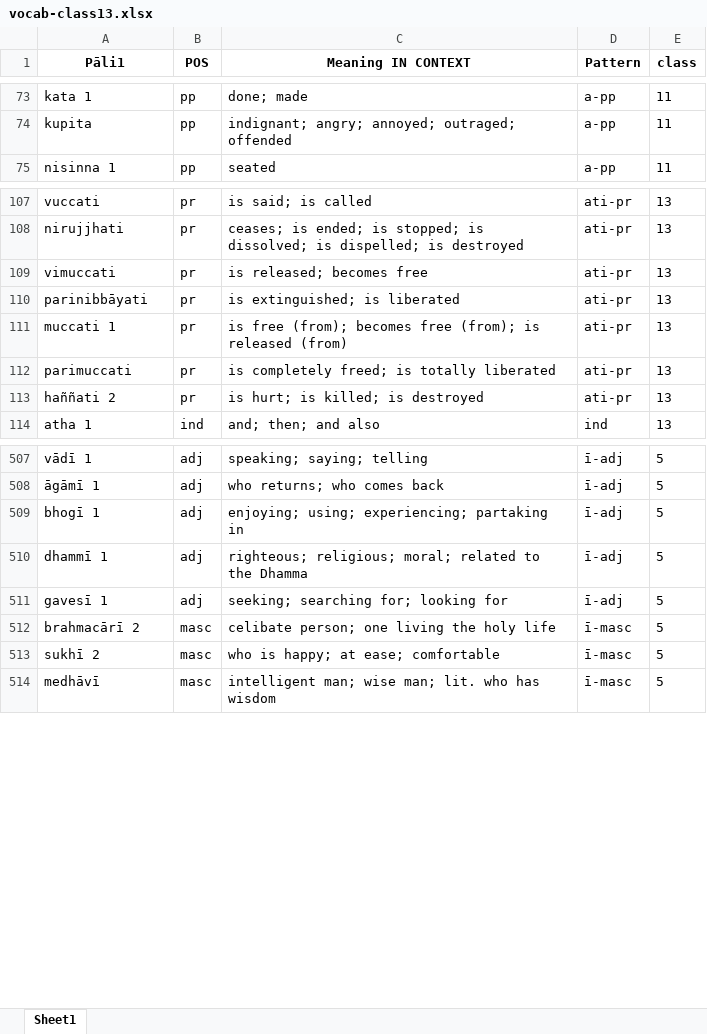
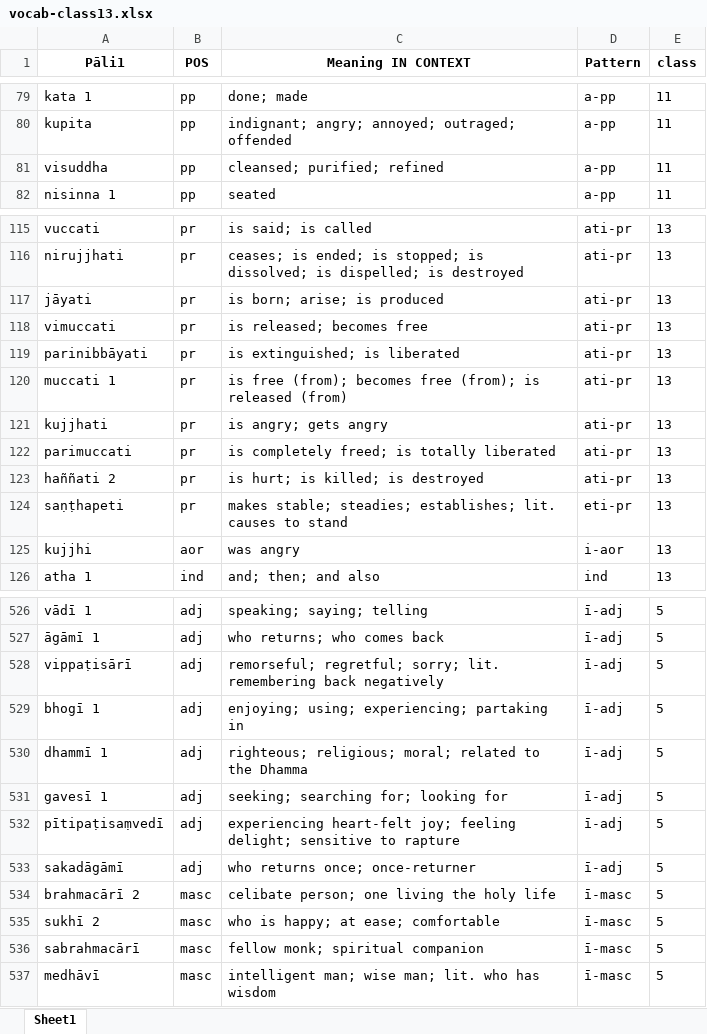
Before and after one commit to sasanarakkha/study-tools, an Excel workbook: pali-class/vocab/vocab-class13.xlsx, sheet Sheet1, drawn as a sheet; only a part is shown, gaps mark what is left out; values as stored, in another font and other column widths than the file's, no borders; the diff covers the shown part only; the diff names each change by its address in the sheet, - before the commit and + after, or states it on an @@ line.

```diff
--- a/pali-class/vocab/vocab-class13.xlsx (sheet Sheet1)
+++ b/pali-class/vocab/vocab-class13.xlsx (sheet Sheet1)
+row 81: visuddha | pp | cleansed; purified; refined | a-pp | 11
+row 117: jāyati | pr | is born; arise; is produced | ati-pr | 13
+row 121: kujjhati | pr | is angry; gets angry | ati-pr | 13
+row 124: saṇṭhapeti | pr | makes stable; steadies; establishes; lit. causes to stand | eti-pr | 13
+row 125: kujjhi | aor | was angry | i-aor | 13
+row 528: vippaṭisārī | adj | remorseful; regretful; sorry; lit. remembering back negatively | ī-adj | 5
+row 532: pītipaṭisaṃvedī | adj | experiencing heart-felt joy; feeling delight; sensitive to rapture | ī-adj | 5
+row 533: sakadāgāmī | adj | who returns once; once-returner | ī-adj | 5
+row 536: sabrahmacārī | masc | fellow monk; spiritual companion | ī-masc | 5
```
Also changed, not shown: 21 added rows, 2 moved rows and 7 edited cells elsewhere in this sheet, pali-class/vocab/vocab-class10.xlsx, pali-class/vocab/vocab-class11.xlsx, 32 other files.
